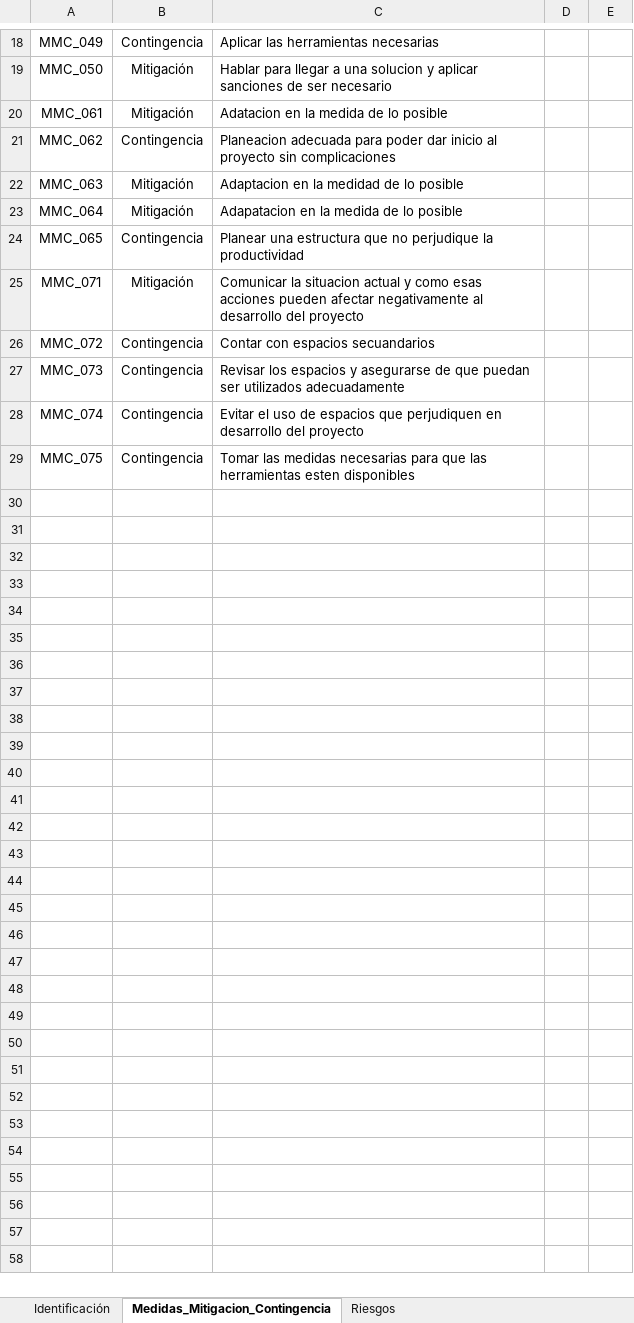
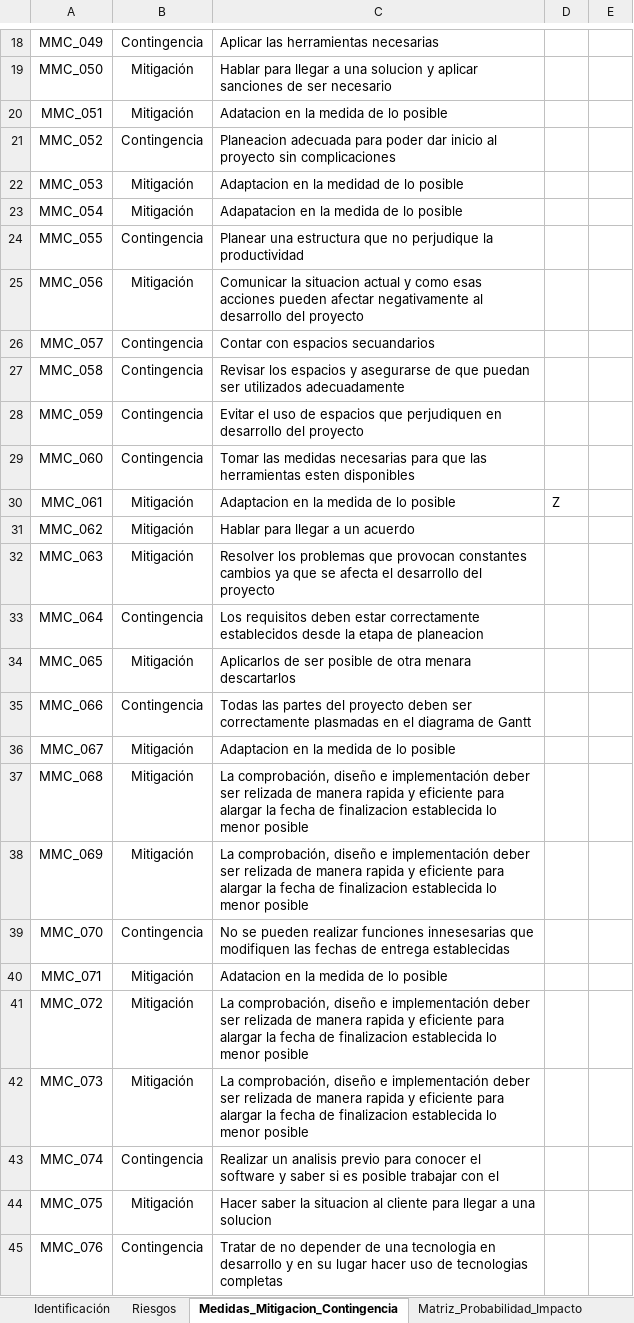
Before and after one commit to EquipoJAMA/Aplicaci-n-para-control-de-cursos-de-capacitaci-n, an Excel workbook: INTyADMIN/Plaeación del proyecto/Administración de riesgos/PP_REP_v1_BD de Riesgos.xlsx, sheet Medidas_Mitigacion_Contingencia, drawn as a sheet; only a part is shown, gaps mark what is left out; values as stored, in another font and other column widths than the file's, no borders; charts and pictures not drawn; addresses are those after the commit; the diff covers the shown part only; the diff names each change by its address in the sheet, - before the commit and + after, or states it on an @@ line.

```diff
--- a/INTyADMIN/Plaeación del proyecto/Administración de riesgos/PP_REP_v1_BD de Riesgos.xlsx (sheet Medidas_Mitigacion_Contingencia)
+++ b/INTyADMIN/Plaeación del proyecto/Administración de riesgos/PP_REP_v1_BD de Riesgos.xlsx (sheet Medidas_Mitigacion_Contingencia)
+sheet tab: Matriz_Probabilidad_Impacto
@@ sheet tab order changed: Identificación | Riesgos | Medidas_Mitigacion_Contingencia | Matriz_Probabilidad_Impacto @@
+row 20: MMC_051 | Mitigación | Adatacion en la medida de lo posible
+row 21: MMC_052 | Contingencia | Planeacion adecuada para poder dar inicio al proyecto sin complicaciones
+row 22: MMC_053 | Mitigación | Adaptacion en la medidad de lo posible
+row 23: MMC_054 | Mitigación | Adapatacion en la medida de lo posible
+row 24: MMC_055 | Contingencia | Planear una estructura que no perjudique la productividad
+row 25: MMC_056 | Mitigación | Comunicar la situacion actual y como esas acciones pueden afectar negativamente al desarrollo del proyecto
+row 26: MMC_057 | Contingencia | Contar con espacios secuandarios
+row 27: MMC_058 | Contingencia | Revisar los espacios y asegurarse de que puedan ser utilizados adecuadamente
+row 28: MMC_059 | Contingencia | Evitar el uso de espacios que perjudiquen en desarrollo del proyecto
+row 29: MMC_060 | Contingencia | Tomar las medidas necesarias para que las herramientas esten disponibles
-C30: Adatacion en la medida de lo posible
+C30: Adaptacion en la medida de lo posible
-D30: (empty)
+D30: Z
-B31: Contingencia
+B31: Mitigación
-C31: Planeacion adecuada para poder dar inicio al proyecto sin complicaciones
+C31: Hablar para llegar a un acuerdo
-C32: Adaptacion en la medidad de lo posible
+C32: Resolver los problemas que provocan constantes cambios ya que se afecta el desarrollo del proyecto
-B33: Mitigación
+B33: Contingencia
-C33: Adapatacion en la medida de lo posible
+C33: Los requisitos deben estar correctamente establecidos desde la etapa de planeacion
-B34: Contingencia
+B34: Mitigación
-C34: Planear una estructura que no perjudique la productividad
+C34: Aplicarlos de ser posible de otra menara descartarlos
+row 35: MMC_066 | Contingencia | Todas las partes del proyecto deben ser correctamente plasmadas en el diagrama de Gantt
+row 36: MMC_067 | Mitigación | Adaptacion en la medida de lo posible
+row 37: MMC_068 | Mitigación | La comprobación, diseño e implementación deber ser relizada de manera rapida y eficiente para alargar la fecha de finalizacion establecida lo menor posible
+row 38: MMC_069 | Mitigación | La comprobación, diseño e implementación deber ser relizada de manera rapida y eficiente para alargar la fecha de finalizacion establecida lo menor posible
+row 39: MMC_070 | Contingencia | No se pueden realizar funciones innesesarias que modifiquen las fechas de entrega establecidas
-C40: Comunicar la situacion actual y como esas acciones pueden afectar negativamente al desarrollo del proyecto
+C40: Adatacion en la medida de lo posible
-B41:B42: Contingencia
+B41:B42: Mitigación
-C41: Contar con espacios secuandarios
+C41: La comprobación, diseño e implementación deber ser relizada de manera rapida y eficiente para alargar la fecha de finalizacion establecida lo menor posible
-C42: Revisar los espacios y asegurarse de que puedan ser utilizados adecuadamente
+C42: La comprobación, diseño e implementación deber ser relizada de manera rapida y eficiente para alargar la fecha de finalizacion establecida lo menor posible
-C43: Evitar el uso de espacios que perjudiquen en desarrollo del proyecto
+C43: Realizar un analisis previo para conocer el software y saber si es posible trabajar con el
-B44: Contingencia
+B44: Mitigación
-C44: Tomar las medidas necesarias para que las herramientas esten disponibles
+C44: Hacer saber la situacion al cliente para llegar a una solucion
+row 45: MMC_076 | Contingencia | Tratar de no depender de una tecnologia en desarrollo y en su lugar hacer uso de tecnologias completas
```
Also changed, not shown: 44 added rows elsewhere in this sheet, charts or pictures, 24 other files.
